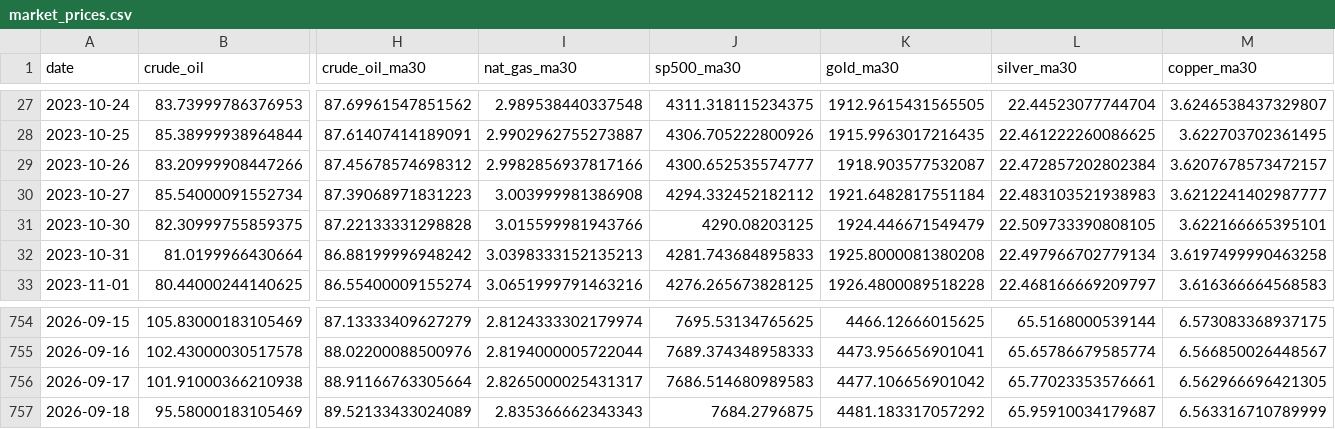
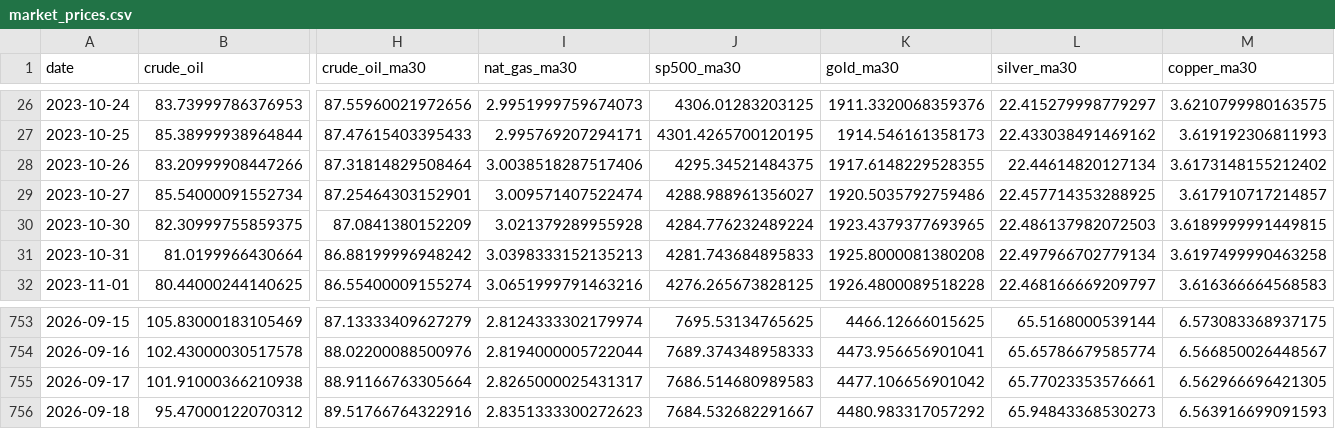
Before and after one commit to ela113arm-arch/macro-data-tracker, a CSV file: data/market_prices.csv, drawn as a sheet; only a part is shown, gaps mark what is left out; addresses are those after the commit; the diff covers the shown part only; the diff names each change by its address in the sheet, - before the commit and + after, or states it on an @@ line.

```diff
--- a/data/market_prices.csv
+++ b/data/market_prices.csv
-H26 (crude_oil_ma30): 87.69961547851562
+H26 (crude_oil_ma30): 87.55960021972656
-I26 (nat_gas_ma30): 2.989538440337548
+I26 (nat_gas_ma30): 2.9951999759674073
-J26 (sp500_ma30): 4311.318115234375
+J26 (sp500_ma30): 4306.01283203125
-K26 (gold_ma30): 1912.9615431565505
+K26 (gold_ma30): 1911.3320068359376
-L26 (silver_ma30): 22.44523077744704
+L26 (silver_ma30): 22.415279998779297
-M26 (copper_ma30): 3.6246538437329807
+M26 (copper_ma30): 3.6210799980163575
-H27 (crude_oil_ma30): 87.61407414189091
+H27 (crude_oil_ma30): 87.47615403395433
-I27 (nat_gas_ma30): 2.9902962755273887
+I27 (nat_gas_ma30): 2.995769207294171
-J27 (sp500_ma30): 4306.705222800926
+J27 (sp500_ma30): 4301.4265700120195
-K27 (gold_ma30): 1915.9963017216435
+K27 (gold_ma30): 1914.546161358173
-L27 (silver_ma30): 22.461222260086625
+L27 (silver_ma30): 22.433038491469162
-M27 (copper_ma30): 3.622703702361495
+M27 (copper_ma30): 3.619192306811993
-H28 (crude_oil_ma30): 87.45678574698312
+H28 (crude_oil_ma30): 87.31814829508464
-I28 (nat_gas_ma30): 2.9982856937817166
+I28 (nat_gas_ma30): 3.0038518287517406
-J28 (sp500_ma30): 4300.652535574777
+J28 (sp500_ma30): 4295.34521484375
-K28 (gold_ma30): 1918.903577532087
+K28 (gold_ma30): 1917.6148229528355
-L28 (silver_ma30): 22.472857202802384
+L28 (silver_ma30): 22.44614820127134
-M28 (copper_ma30): 3.6207678573472157
+M28 (copper_ma30): 3.6173148155212402
-H29 (crude_oil_ma30): 87.39068971831223
+H29 (crude_oil_ma30): 87.25464303152901
-I29 (nat_gas_ma30): 3.003999981386908
+I29 (nat_gas_ma30): 3.009571407522474
-J29 (sp500_ma30): 4294.332452182112
+J29 (sp500_ma30): 4288.988961356027
-K29 (gold_ma30): 1921.6482817551184
+K29 (gold_ma30): 1920.5035792759486
-L29 (silver_ma30): 22.483103521938983
+L29 (silver_ma30): 22.457714353288925
-M29 (copper_ma30): 3.6212241402987777
+M29 (copper_ma30): 3.617910717214857
-H30 (crude_oil_ma30): 87.22133331298828
+H30 (crude_oil_ma30): 87.0841380152209
-I30 (nat_gas_ma30): 3.015599981943766
+I30 (nat_gas_ma30): 3.021379289955928
-J30 (sp500_ma30): 4290.08203125
+J30 (sp500_ma30): 4284.776232489224
-K30 (gold_ma30): 1924.446671549479
+K30 (gold_ma30): 1923.4379377693965
-L30 (silver_ma30): 22.509733390808105
+L30 (silver_ma30): 22.486137982072503
-M30 (copper_ma30): 3.622166665395101
+M30 (copper_ma30): 3.6189999991449815
-B756 (crude_oil): 95.58000183105469
+B756 (crude_oil): 95.47000122070312
-H756 (crude_oil_ma30): 89.52133433024089
+H756 (crude_oil_ma30): 89.51766764322916
-I756 (nat_gas_ma30): 2.835366662343343
+I756 (nat_gas_ma30): 2.8351333300272623
-J756 (sp500_ma30): 7684.2796875
+J756 (sp500_ma30): 7684.532682291667
-K756 (gold_ma30): 4481.183317057292
+K756 (gold_ma30): 4480.983317057292
-L756 (silver_ma30): 65.95910034179687
+L756 (silver_ma30): 65.94843368530273
-M756 (copper_ma30): 6.563316710789999
+M756 (copper_ma30): 6.563916699091593
```
Also changed, not shown: 1 removed row and 149 edited cells elsewhere in this file, data/cftc_positioning.csv, data/cot_wti_brent_merged.csv, 15 other files.
